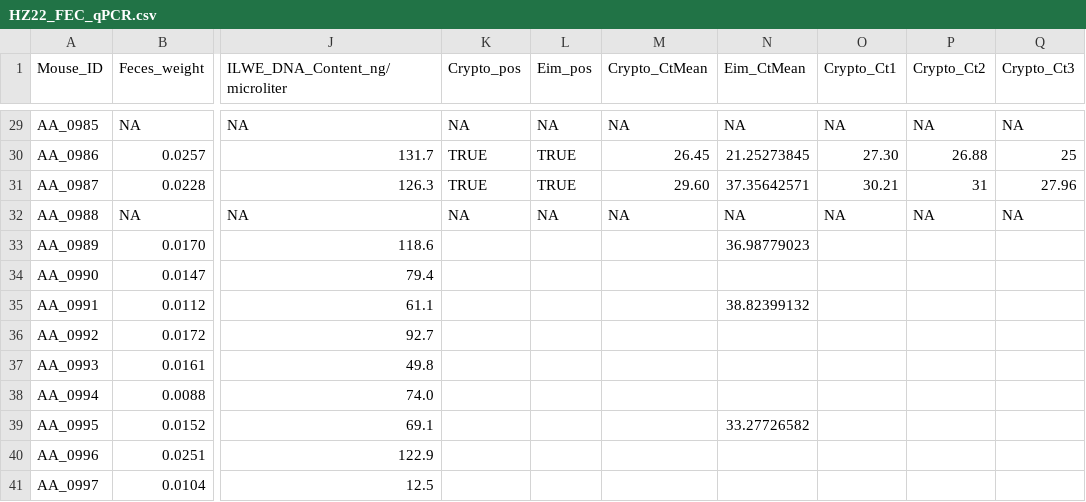
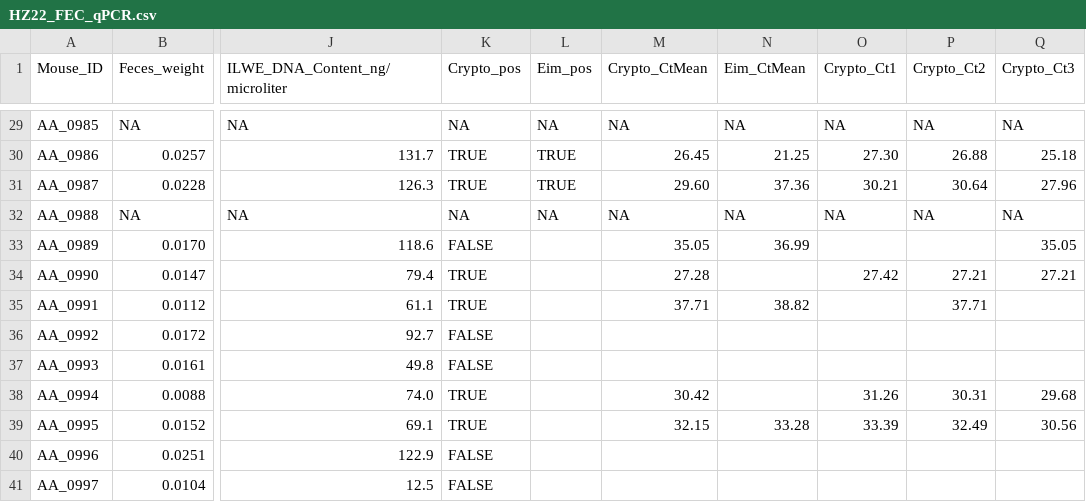
Before and after one commit to tlobnow/Crypto, a CSV file: HZ22/HZ22_FEC_qPCR.csv, drawn as a sheet; only a part is shown, gaps mark what is left out; the diff covers the shown part only; the diff names each change by its address in the sheet, - before the commit and + after, or states it on an @@ line.

```diff
--- a/HZ22/HZ22_FEC_qPCR.csv
+++ b/HZ22/HZ22_FEC_qPCR.csv
-N30 (Eim_CtMean): 21.25273845
+N30 (Eim_CtMean): 21.25
-Q30 (Crypto_Ct3): 25
+Q30 (Crypto_Ct3): 25.18
-N31 (Eim_CtMean): 37.35642571
+N31 (Eim_CtMean): 37.36
-P31 (Crypto_Ct2): 31
+P31 (Crypto_Ct2): 30.64
-K33 (Crypto_pos): (empty)
+K33 (Crypto_pos): FALSE
-M33 (Crypto_CtMean): (empty)
+M33 (Crypto_CtMean): 35.05
-N33 (Eim_CtMean): 36.98779023
+N33 (Eim_CtMean): 36.99
-Q33 (Crypto_Ct3): (empty)
+Q33 (Crypto_Ct3): 35.05
-K34:K35 (Crypto_pos): (empty)
+K34:K35 (Crypto_pos): TRUE
-M34 (Crypto_CtMean): (empty)
+M34 (Crypto_CtMean): 27.28
-O34 (Crypto_Ct1): (empty)
+O34 (Crypto_Ct1): 27.42
-P34 (Crypto_Ct2): (empty)
+P34 (Crypto_Ct2): 27.21
-Q34 (Crypto_Ct3): (empty)
+Q34 (Crypto_Ct3): 27.21
-M35 (Crypto_CtMean): (empty)
+M35 (Crypto_CtMean): 37.71
-N35 (Eim_CtMean): 38.82399132
+N35 (Eim_CtMean): 38.82
-P35 (Crypto_Ct2): (empty)
+P35 (Crypto_Ct2): 37.71
-K36:K37 (Crypto_pos): (empty)
+K36:K37 (Crypto_pos): FALSE
-K38:K39 (Crypto_pos): (empty)
+K38:K39 (Crypto_pos): TRUE
-M38 (Crypto_CtMean): (empty)
+M38 (Crypto_CtMean): 30.42
-O38 (Crypto_Ct1): (empty)
+O38 (Crypto_Ct1): 31.26
-P38 (Crypto_Ct2): (empty)
+P38 (Crypto_Ct2): 30.31
-Q38 (Crypto_Ct3): (empty)
+Q38 (Crypto_Ct3): 29.68
-M39 (Crypto_CtMean): (empty)
+M39 (Crypto_CtMean): 32.15
-N39 (Eim_CtMean): 33.27726582
+N39 (Eim_CtMean): 33.28
-O39 (Crypto_Ct1): (empty)
+O39 (Crypto_Ct1): 33.39
-P39 (Crypto_Ct2): (empty)
+P39 (Crypto_Ct2): 32.49
-Q39 (Crypto_Ct3): (empty)
+Q39 (Crypto_Ct3): 30.56
-K40:K41 (Crypto_pos): (empty)
+K40:K41 (Crypto_pos): FALSE
```
Also changed, not shown: 148 edited cells elsewhere in this file.
